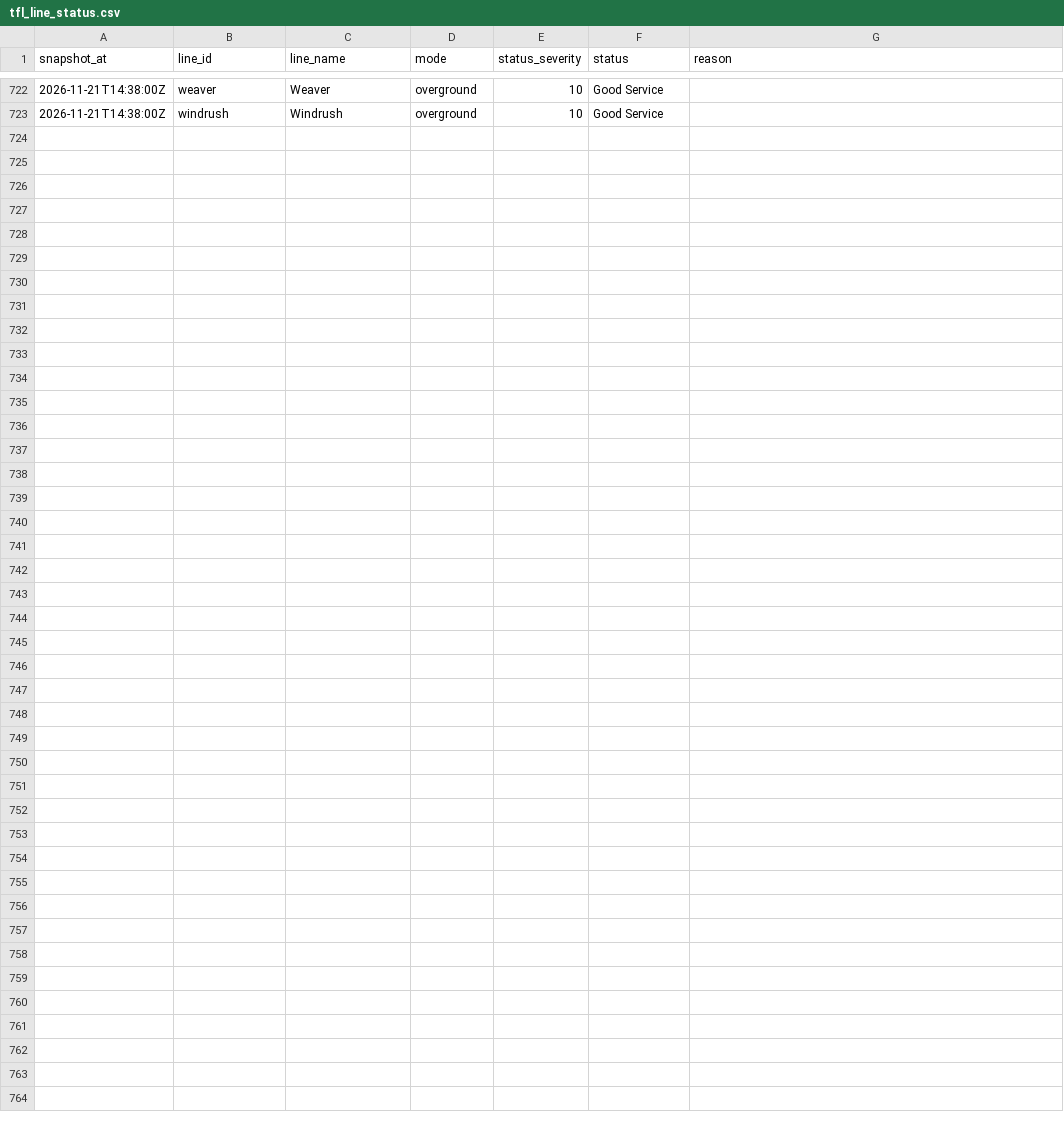
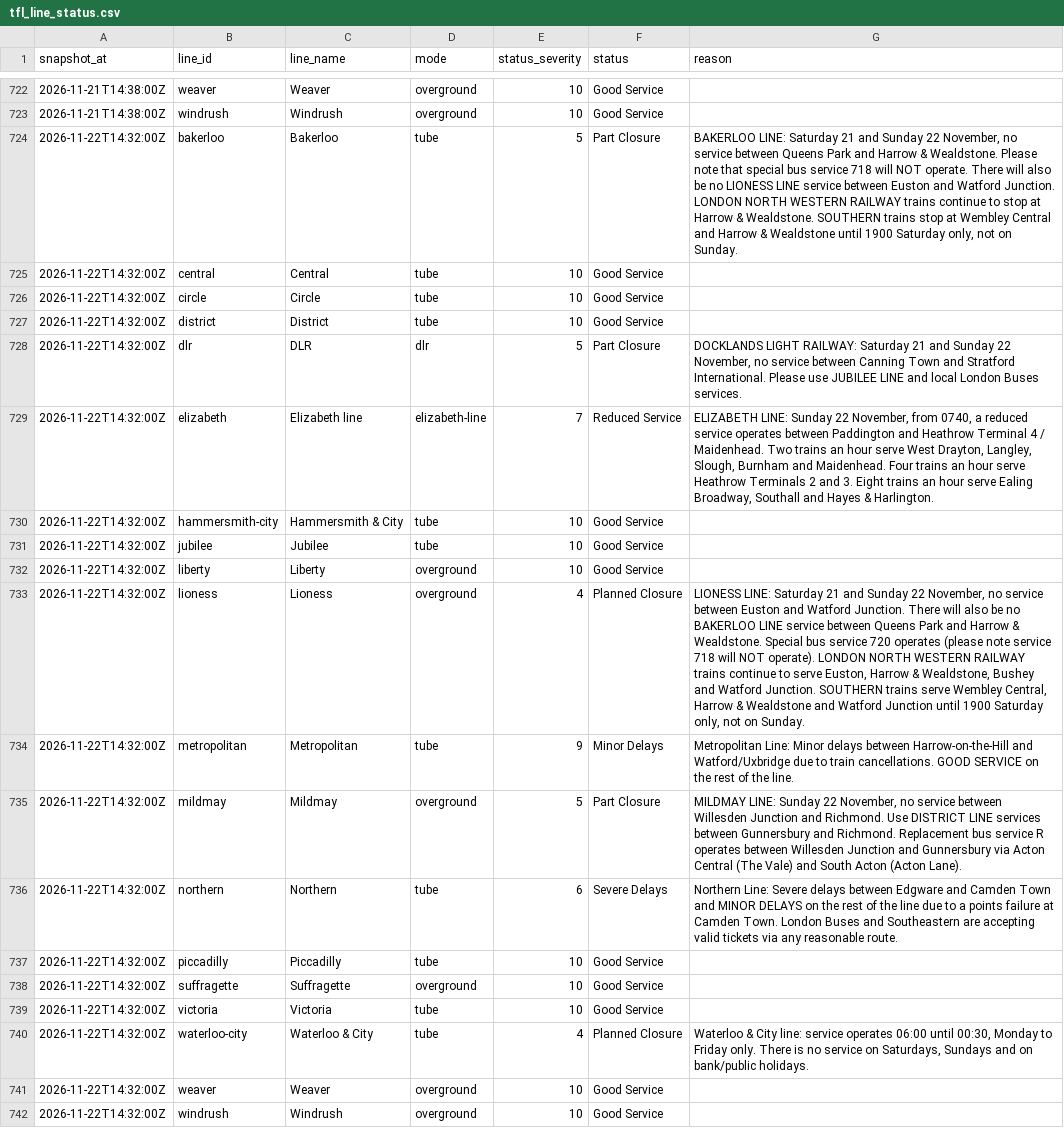
Before and after one commit to anthony07-max/london-data-pipeline, a CSV file: data/exports/tfl_line_status.csv, drawn as a sheet; only a part is shown, gaps mark what is left out.

```diff
--- a/data/exports/tfl_line_status.csv
+++ b/data/exports/tfl_line_status.csv
@@ -723 +723,20 @@ snapshot_at,line_id,line_name,mode,status_severity,status,reason
 2026-11-21T14:38:00Z,windrush,Windrush,overground,10,Good Service,
+2026-11-22T14:32:00Z,bakerloo,Bakerloo,tube,5,Part Closure,"BAKERLOO LINE: Saturday 21 and Sunday 22 November, no service between Queens Park and Harrow & Wealdstone. Please note that special bus service 718 will NOT operate. There will also be no LIONESS LINE service between Euston and Watford Junction. LONDON NORTH WESTERN RAILWAY trains continue to stop at Harrow & Wealdstone. SOUTHERN trains stop at Wembley Central and Harrow & Wealdstone until 1900 Saturday only, not on Sunday."
+2026-11-22T14:32:00Z,central,Central,tube,10,Good Service,
+2026-11-22T14:32:00Z,circle,Circle,tube,10,Good Service,
+2026-11-22T14:32:00Z,district,District,tube,10,Good Service,
+2026-11-22T14:32:00Z,dlr,DLR,dlr,5,Part Closure,"DOCKLANDS LIGHT RAILWAY: Saturday 21 and Sunday 22 November, no service between Canning Town and Stratford International. Please use JUBILEE LINE and local London Buses services."
+2026-11-22T14:32:00Z,elizabeth,Elizabeth line,elizabeth-line,7,Reduced Service,"ELIZABETH LINE: Sunday 22 November, from 0740, a reduced service operates between Paddington and Heathrow Terminal 4 / Maidenhead. Two trains an hour serve West Drayton, Langley, Slough, Burnham and Maidenhead. Four trains an hour serve Heathrow Terminals 2 and 3. Eight trains an hour serve Ealing Broadway, Southall and Hayes & Harlington."
+2026-11-22T14:32:00Z,hammersmith-city,Hammersmith & City,tube,10,Good Service,
+2026-11-22T14:32:00Z,jubilee,Jubilee,tube,10,Good Service,
+2026-11-22T14:32:00Z,liberty,Liberty,overground,10,Good Service,
+2026-11-22T14:32:00Z,lioness,Lioness,overground,4,Planned Closure,"LIONESS LINE: Saturday 21 and Sunday 22 November, no service between Euston and Watford Junction. There will also be no BAKERLOO LINE service between Queens Park and Harrow & Wealdstone. Special bus service 720 operates (please note service 718 will NOT operate). LONDON NORTH WESTERN RAILWAY trains continue to serve Euston, Harrow & Wealdstone, Bushey and Watford Junction. SOUTHERN trains serve Wembley Central, Harrow & Wealdstone and Watford Junction until 1900 Saturday only, not on Sunday."
+2026-11-22T14:32:00Z,metropolitan,Metropolitan,tube,9,Minor Delays,Metropolitan Line: Minor delays between Harrow-on-the-Hill and Watford/Uxbridge due to train cancellations. GOOD SERVICE on the rest of the line.
+2026-11-22T14:32:00Z,mildmay,Mildmay,overground,5,Part Closure,"MILDMAY LINE: Sunday 22 November, no service between Willesden Junction and Richmond. Use DISTRICT LINE services between Gunnersbury and Richmond. Replacement bus service R operates between Willesden Junction and Gunnersbury via Acton Central (The Vale) and South Acton (Acton Lane)."
+2026-11-22T14:32:00Z,northern,Northern,tube,6,Severe Delays,Northern Line: Severe delays between Edgware and Camden Town and MINOR DELAYS on the rest of the line due to a points failure at Camden Town. London Buses and Southeastern are accepting valid tickets via any reasonable route.
+2026-11-22T14:32:00Z,piccadilly,Piccadilly,tube,10,Good Service,
+2026-11-22T14:32:00Z,suffragette,Suffragette,overground,10,Good Service,
+2026-11-22T14:32:00Z,victoria,Victoria,tube,10,Good Service,
+2026-11-22T14:32:00Z,waterloo-city,Waterloo & City,tube,4,Planned Closure,"Waterloo & City line: service operates 06:00 until 00:30, Monday to Friday only. There is no service on Saturdays, Sundays and on bank/public holidays."
+2026-11-22T14:32:00Z,weaver,Weaver,overground,10,Good Service,
+2026-11-22T14:32:00Z,windrush,Windrush,overground,10,Good Service,
```
Also changed, not shown: data/exports/air_quality.csv, data/exports/carbon_intensity.csv, 5 other files.
